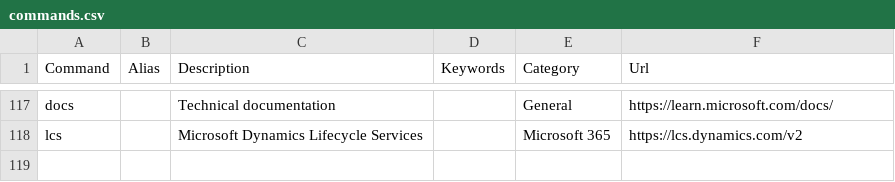
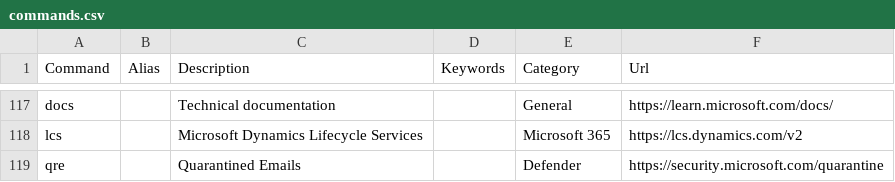
Before and after one commit to merill/cmd, a CSV file: website/config/commands.csv, drawn as a sheet; only a part is shown, gaps mark what is left out; the diff names each change by its address in the sheet, - before the commit and + after, or states it on an @@ line.

Commit message:
Quarantine Emails

```diff
--- a/website/config/commands.csv
+++ b/website/config/commands.csv
+row 119: qre |  | Quarantined Emails |  | Defender | https://security.microsoft.com/quarantine
```
